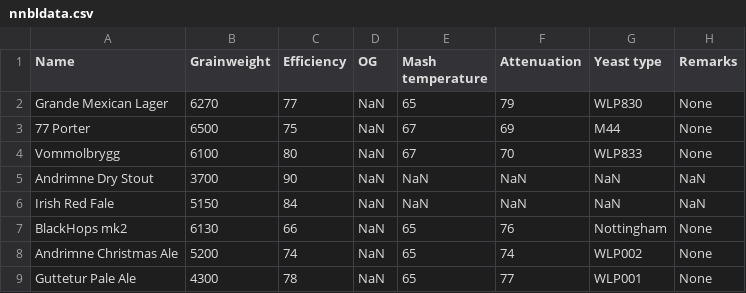
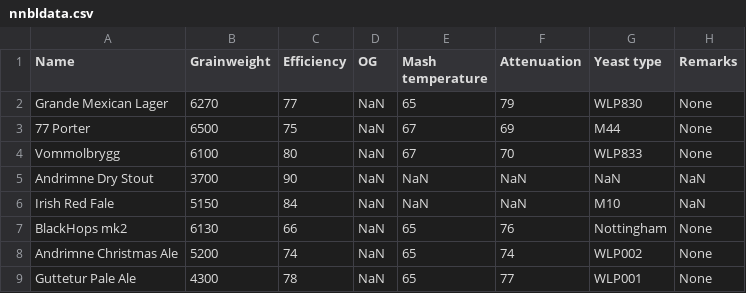
Before and after one commit to NNBL/SpeidelTips, a CSV file: nnbldata.csv, drawn as a sheet.

Commit message:
updated yeast type

```diff
--- a/nnbldata.csv
+++ b/nnbldata.csv
@@ -5,3 +5,3 @@ Vommolbrygg,6100,80,NaN,67,70,WLP833,None
 Andrimne Dry Stout,3700,90,NaN,NaN,NaN,NaN,NaN
-Irish Red Fale,5150,84,NaN,NaN,NaN,NaN,NaN
+Irish Red Fale,5150,84,NaN,NaN,NaN,M10,NaN
 BlackHops mk2,6130,66,NaN,65,76,Nottingham,None
```
